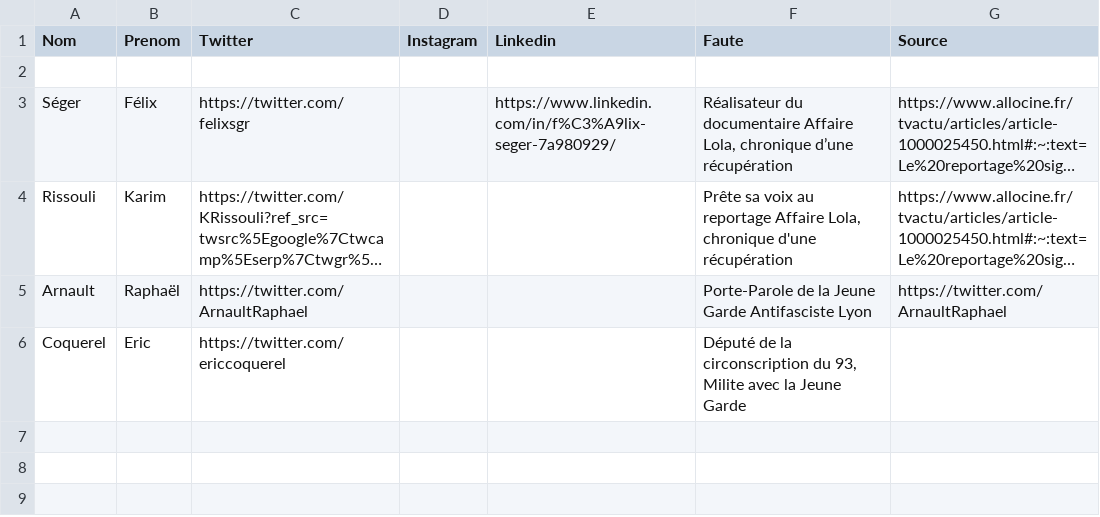
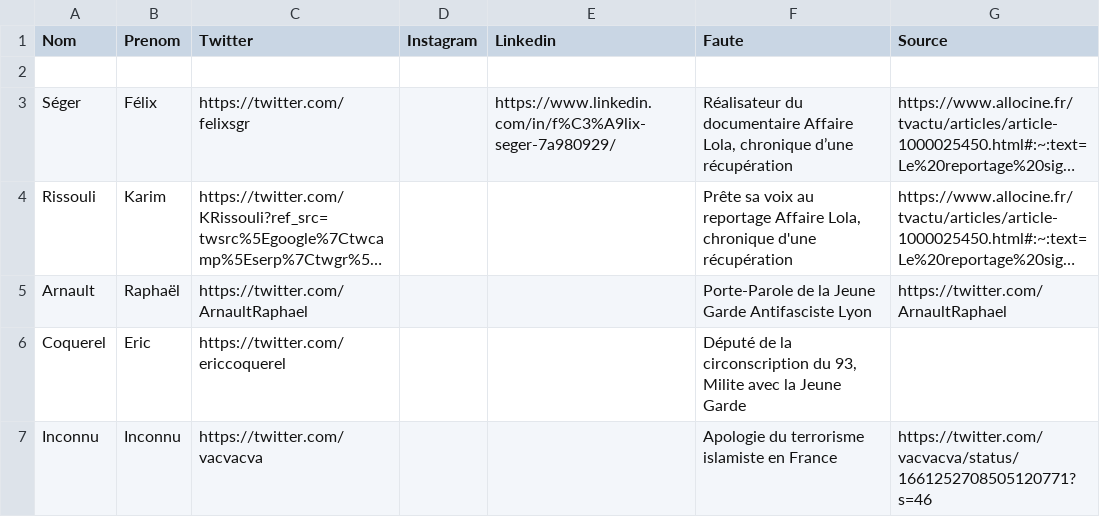
Before and after one commit to Defend-Europe/Collaborators, a CSV file: France/collaborateurs.csv, drawn as a sheet; long unchanged cells end in …; the diff names each change by its address in the sheet, - before the commit and + after, or states it on an @@ line.

Commit message:
Update collaborateurs.csv
Terroriste de Twitter

```diff
--- a/France/collaborateurs.csv
+++ b/France/collaborateurs.csv
+row 7: Inconnu | Inconnu | https://twitter.com/vacvacva |  |  | Apologie du terrorisme islamiste en France | https://twitter.com/vacvacva/status/1661252708505120771?s=46
```
